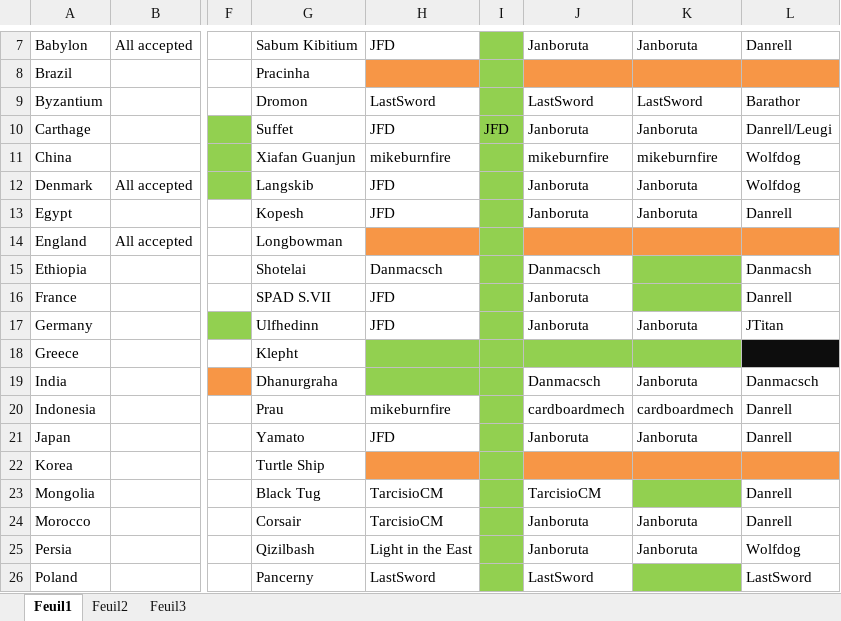
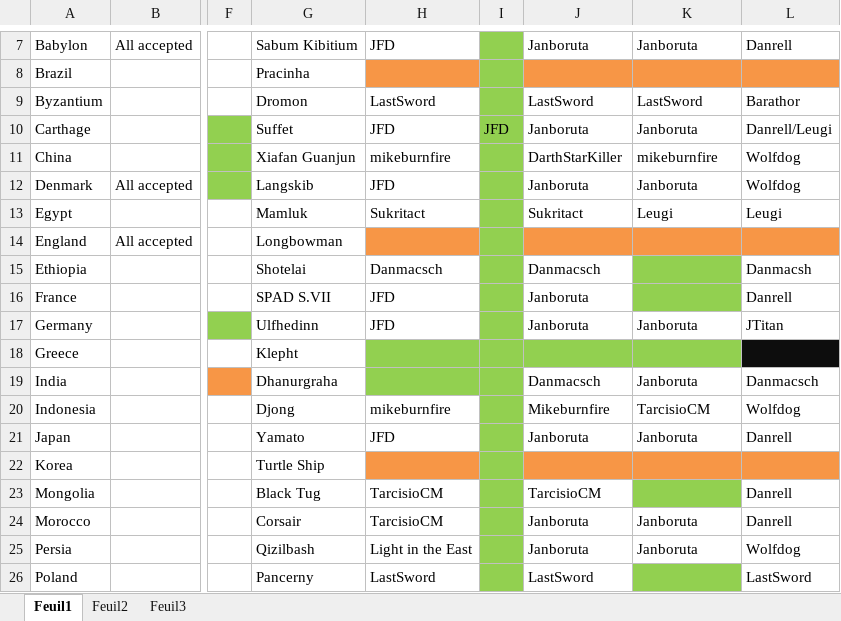
Before and after one commit to adaneslavo/More-Unique-Components-for-VP, an Excel workbook: Credits.xlsx, sheet Feuil1, drawn as a sheet; only a part is shown, gaps mark what is left out; values as stored, in another font and other column widths than the file's, no borders; the diff names each change by its address in the sheet, - before the commit and + after, or states it on an @@ line.

Commit message:
credit update

```diff
--- a/Credits.xlsx (sheet Feuil1)
+++ b/Credits.xlsx (sheet Feuil1)
-J11: mikeburnfire
+J11: DarthStarKiller
-G13: Kopesh
+G13: Mamluk
-H13: JFD
+H13: Sukritact
-J13: Janboruta
+J13: Sukritact
-K13: Janboruta
+K13: Leugi
-L13: Danrell
+L13: Leugi
-G20: Prau
+G20: Djong
-J20: cardboardmech
+J20: Mikeburnfire
-K20: cardboardmech
+K20: TarcisioCM
-L20: Danrell
+L20: Wolfdog
```
Also changed, not shown: 1 other file.
